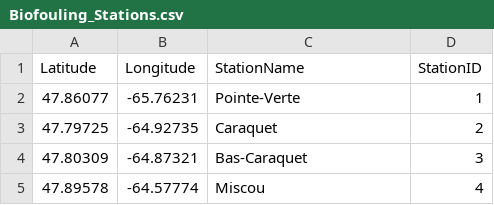
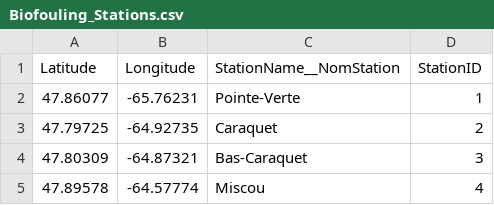
Before and after one commit to dfo-gulf-science/fgp-datasets, a CSV file: 503a957e (grais)/Biofouling_Stations.csv, drawn as a sheet; only a part is shown.

```diff
--- a/503a957e (grais)/Biofouling_Stations.csv
+++ b/503a957e (grais)/Biofouling_Stations.csv
@@ -1,2 +1,2 @@
-Latitude,Longitude,StationName,StationID
+Latitude,Longitude,StationName__NomStation,StationID
 47.86077,-65.76231,Pointe-Verte,1
```
Also changed, not shown: 503a957e (grais)/AISBiofoulingMonitoring_datadictionary.csv, 4 other files.
